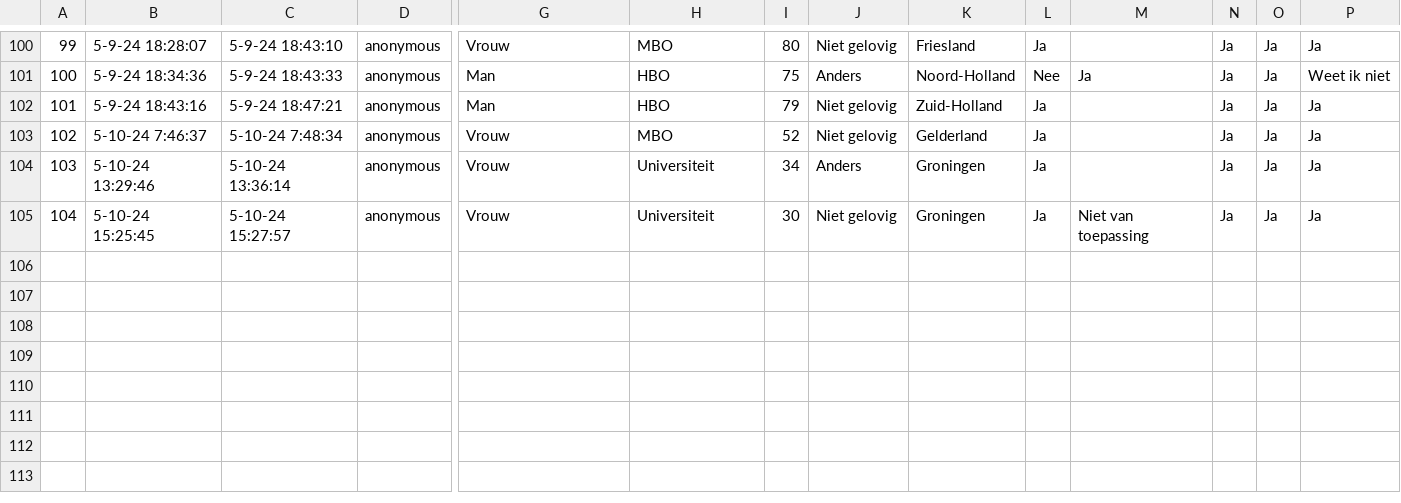
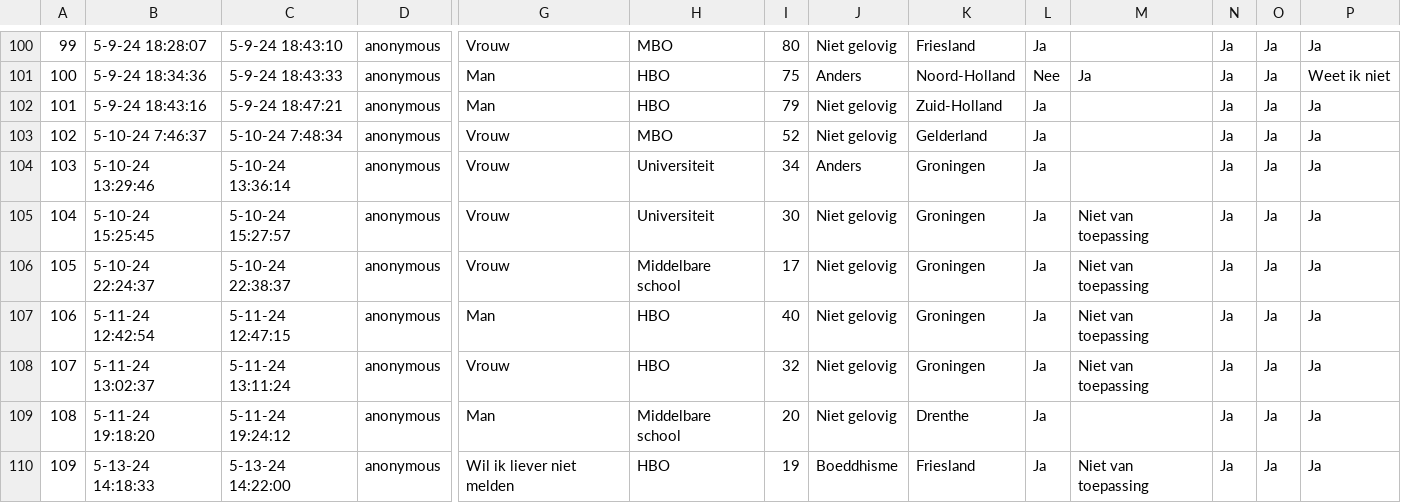
Before and after one commit to Fl-ris/Publieke_opinie, a CSV file: de_wetenschappelijke_cyclus/analysis/abortus_dataset.csv, drawn as a sheet; only a part is shown, gaps mark what is left out; rows hold the shown columns only; the diff names each change by its address in the sheet, - before the commit and + after, or states it on an @@ line.

```diff
--- a/de_wetenschappelijke_cyclus/analysis/abortus_dataset.csv
+++ b/de_wetenschappelijke_cyclus/analysis/abortus_dataset.csv
+row 106: 105 | 5-10-24 22:24:37 | 5-10-24 22:38:37 | anonymous | Vrouw | Middelbare school | 17 | Niet gelovig | Groningen | Ja | Niet van toepassing | Ja | Ja | Ja
+row 107: 106 | 5-11-24 12:42:54 | 5-11-24 12:47:15 | anonymous | Man | HBO | 40 | Niet gelovig | Groningen | Ja | Niet van toepassing | Ja | Ja | Ja
+row 108: 107 | 5-11-24 13:02:37 | 5-11-24 13:11:24 | anonymous | Vrouw | HBO | 32 | Niet gelovig | Groningen | Ja | Niet van toepassing | Ja | Ja | Ja
+row 109: 108 | 5-11-24 19:18:20 | 5-11-24 19:24:12 | anonymous | Man | Middelbare school | 20 | Niet gelovig | Drenthe | Ja |  | Ja | Ja | Ja
+row 110: 109 | 5-13-24 14:18:33 | 5-13-24 14:22:00 | anonymous | Wil ik liever niet melden | HBO | 19 | Boeddhisme | Friesland | Ja | Niet van toepassing | Ja | Ja | Ja
```
Also changed, not shown: 1 other file.
